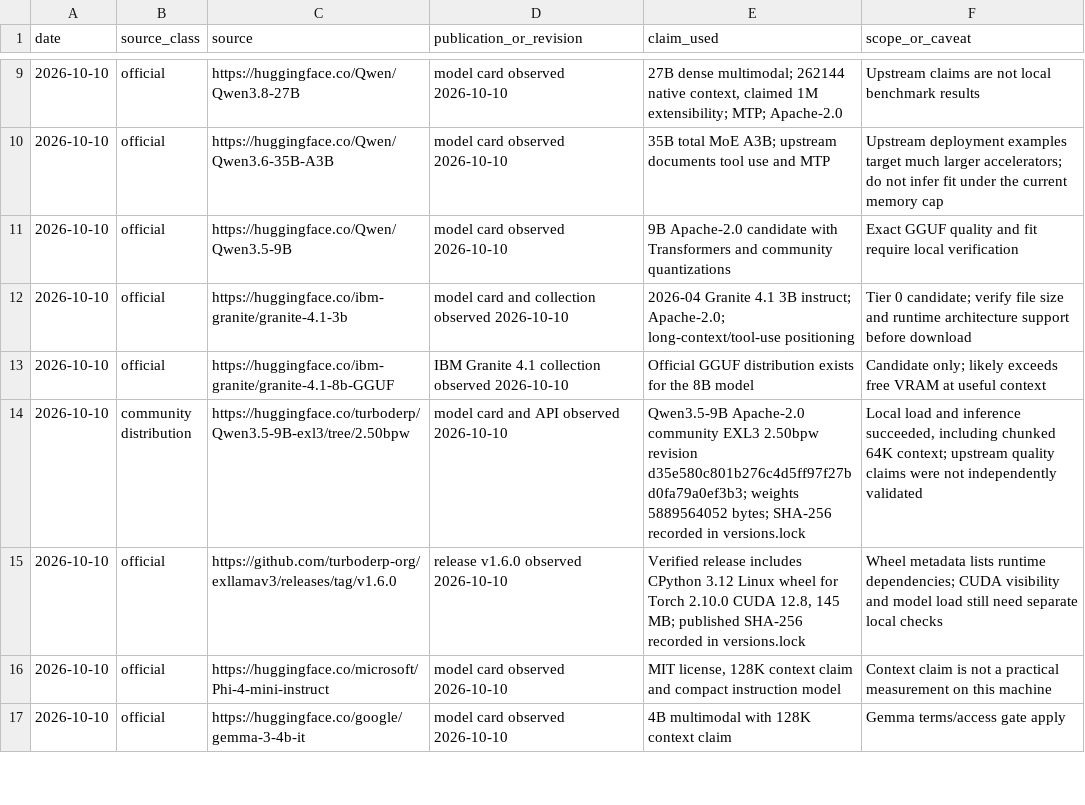
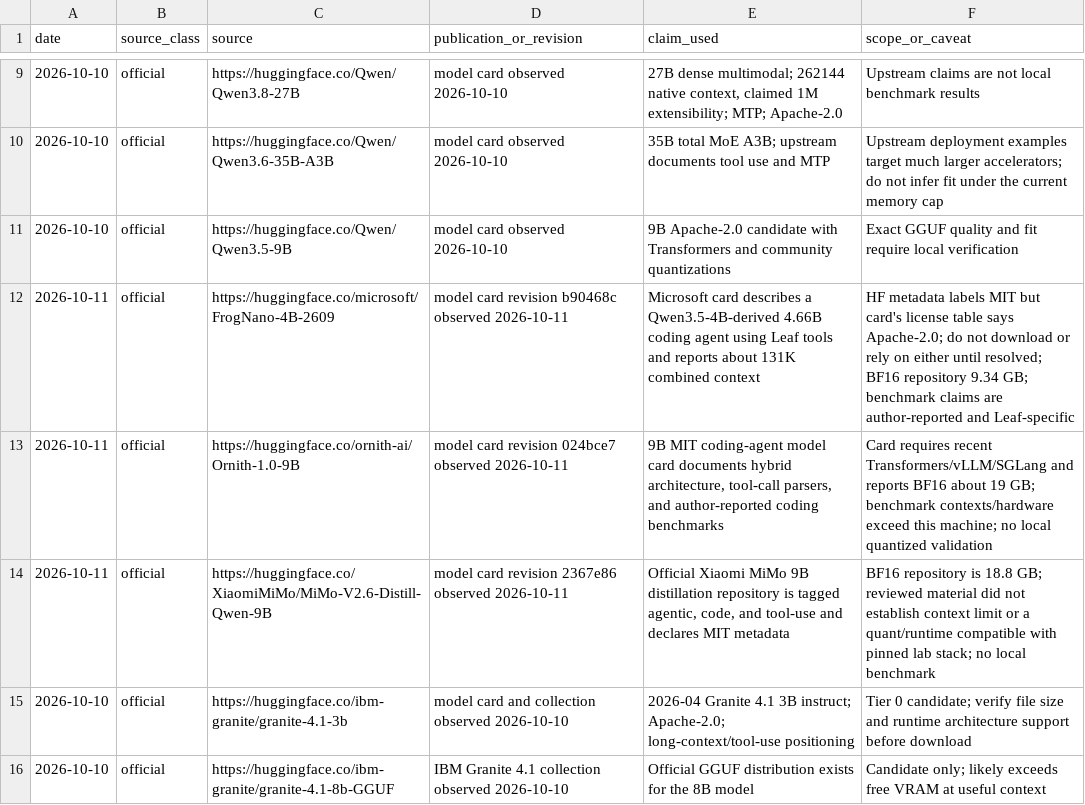
Before and after one commit to andresichelero/local-llm-lab, a CSV file: research/source-ledger.csv, drawn as a sheet; only a part is shown, gaps mark what is left out; the shorter side is filled out with more unchanged rows.

Commit message:
research: add 2026 local coding model candidates

```diff
--- a/research/source-ledger.csv
+++ b/research/source-ledger.csv
@@ -11,2 +11,5 @@ date,source_class,source,publication_or_revision,claim_used,scope_or_caveat
 2026-10-10,official,https://huggingface.co/Qwen/Qwen3.5-9B,model card observed 2026-10-10,"9B Apache-2.0 candidate with Transformers and community quantizations","Exact GGUF quality and fit require local verification"
+2026-10-11,official,https://huggingface.co/microsoft/FrogNano-4B-2609,model card revision b90468c observed 2026-10-11,"Microsoft card describes a Qwen3.5-4B-derived 4.66B coding agent using Leaf tools and reports about 131K combined context","HF metadata labels MIT but card's license table says Apache-2.0; do not download or rely on either until resolved; BF16 repository 9.34 GB; benchmark claims are author-reported and Leaf-specific"
+2026-10-11,official,https://huggingface.co/ornith-ai/Ornith-1.0-9B,model card revision 024bce7 observed 2026-10-11,"9B MIT coding-agent model card documents hybrid architecture, tool-call parsers, and author-reported coding benchmarks","Card requires recent Transformers/vLLM/SGLang and reports BF16 about 19 GB; benchmark contexts/hardware exceed this machine; no local quantized validation"
+2026-10-11,official,https://huggingface.co/XiaomiMiMo/MiMo-V2.6-Distill-Qwen-9B,model card revision 2367e86 observed 2026-10-11,"Official Xiaomi MiMo 9B distillation repository is tagged agentic, code, and tool-use and declares MIT metadata","BF16 repository is 18.8 GB; reviewed material did not establish context limit or a quant/runtime compatible with pinned lab stack; no local benchmark"
 2026-10-10,official,https://huggingface.co/ibm-granite/granite-4.1-3b,model card and collection observed 2026-10-10,"2026-04 Granite 4.1 3B instruct; Apache-2.0; long-context/tool-use positioning","Tier 0 candidate; verify file size and runtime architecture support before download"
```
Also changed, not shown: 3 other files.
